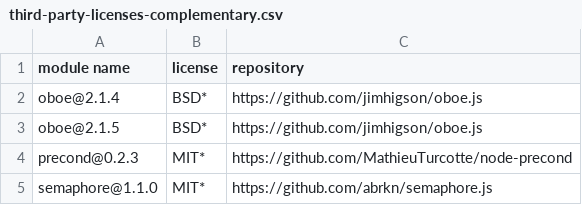
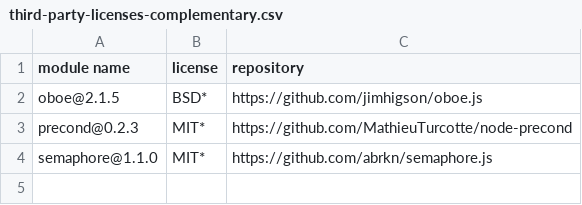
Before and after one commit to fraunhofer-iml/nft-folder-blockchain-connector, a CSV file: third-party-licenses/third-party-licenses-complementary.csv, drawn as a sheet.

```diff
--- a/third-party-licenses/third-party-licenses-complementary.csv
+++ b/third-party-licenses/third-party-licenses-complementary.csv
@@ -1,3 +1,2 @@
 "module name","license","repository"
-"oboe@2.1.4","BSD*","https://github.com/jimhigson/oboe.js"
 "oboe@2.1.5","BSD*","https://github.com/jimhigson/oboe.js"
```
Also changed, not shown: third-party-licenses/third-party-licenses.csv, 23 other files.
